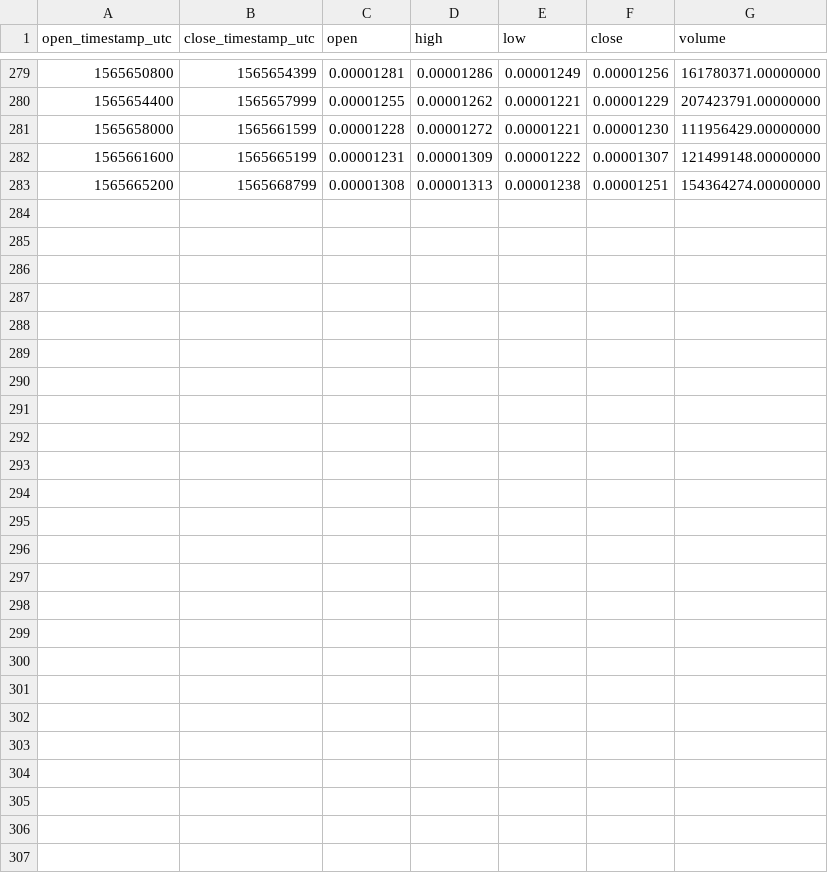
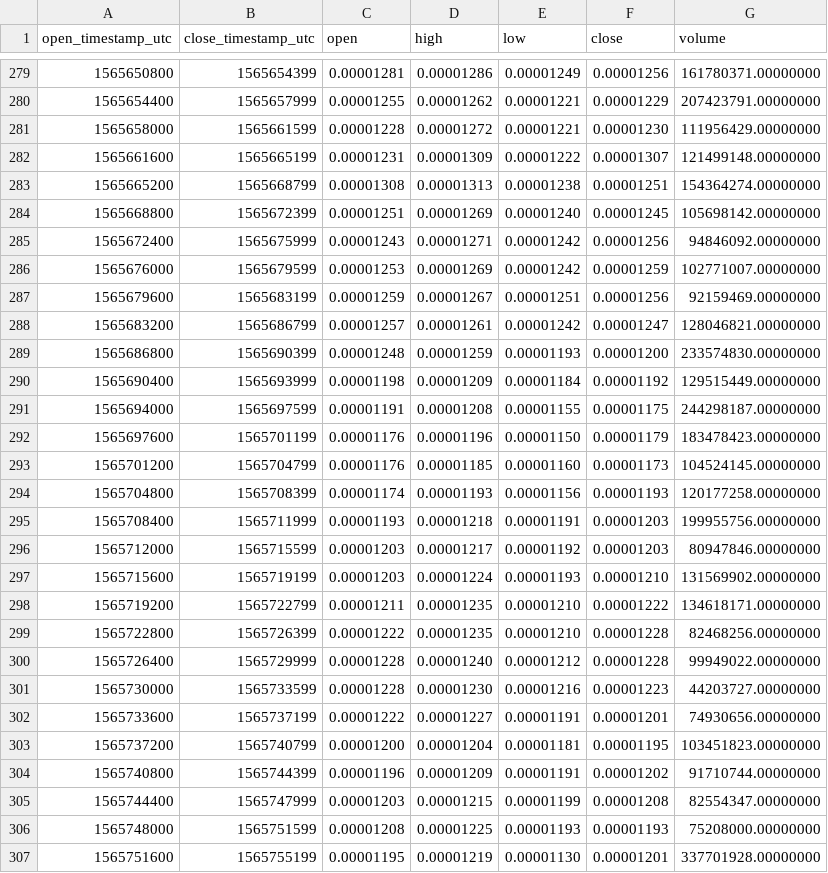
Before and after one commit to cryptobigbro/binance-WINBNB, a CSV file: binance-WINBNB-1h.csv, drawn as a sheet; only a part is shown, gaps mark what is left out.

Commit message:
Update OHLCV data.

```diff
--- a/binance-WINBNB-1h.csv
+++ b/binance-WINBNB-1h.csv
@@ -283 +283,25 @@ open_timestamp_utc,close_timestamp_utc,open,high,low,close,volume
 1565665200,1565668799,0.00001308,0.00001313,0.00001238,0.00001251,154364274.00000000
+1565668800,1565672399,0.00001251,0.00001269,0.00001240,0.00001245,105698142.00000000
+1565672400,1565675999,0.00001243,0.00001271,0.00001242,0.00001256,94846092.00000000
+1565676000,1565679599,0.00001253,0.00001269,0.00001242,0.00001259,102771007.00000000
+1565679600,1565683199,0.00001259,0.00001267,0.00001251,0.00001256,92159469.00000000
+1565683200,1565686799,0.00001257,0.00001261,0.00001242,0.00001247,128046821.00000000
+1565686800,1565690399,0.00001248,0.00001259,0.00001193,0.00001200,233574830.00000000
+1565690400,1565693999,0.00001198,0.00001209,0.00001184,0.00001192,129515449.00000000
+1565694000,1565697599,0.00001191,0.00001208,0.00001155,0.00001175,244298187.00000000
+1565697600,1565701199,0.00001176,0.00001196,0.00001150,0.00001179,183478423.00000000
+1565701200,1565704799,0.00001176,0.00001185,0.00001160,0.00001173,104524145.00000000
+1565704800,1565708399,0.00001174,0.00001193,0.00001156,0.00001193,120177258.00000000
+1565708400,1565711999,0.00001193,0.00001218,0.00001191,0.00001203,199955756.00000000
+1565712000,1565715599,0.00001203,0.00001217,0.00001192,0.00001203,80947846.00000000
+1565715600,1565719199,0.00001203,0.00001224,0.00001193,0.00001210,131569902.00000000
+1565719200,1565722799,0.00001211,0.00001235,0.00001210,0.00001222,134618171.00000000
+1565722800,1565726399,0.00001222,0.00001235,0.00001210,0.00001228,82468256.00000000
+1565726400,1565729999,0.00001228,0.00001240,0.00001212,0.00001228,99949022.00000000
+1565730000,1565733599,0.00001228,0.00001230,0.00001216,0.00001223,44203727.00000000
+1565733600,1565737199,0.00001222,0.00001227,0.00001191,0.00001201,74930656.00000000
+1565737200,1565740799,0.00001200,0.00001204,0.00001181,0.00001195,103451823.00000000
+1565740800,1565744399,0.00001196,0.00001209,0.00001191,0.00001202,91710744.00000000
+1565744400,1565747999,0.00001203,0.00001215,0.00001199,0.00001208,82554347.00000000
+1565748000,1565751599,0.00001208,0.00001225,0.00001193,0.00001193,75208000.00000000
+1565751600,1565755199,0.00001195,0.00001219,0.00001130,0.00001201,337701928.00000000
```
Also changed, not shown: binance-WINBNB-1d.csv, 1 other file.
